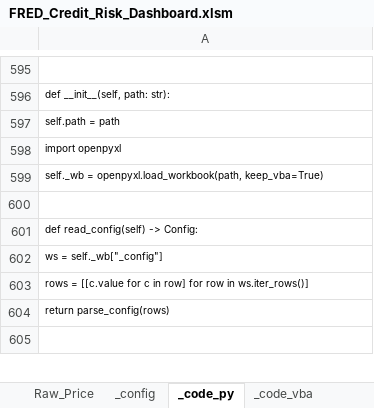
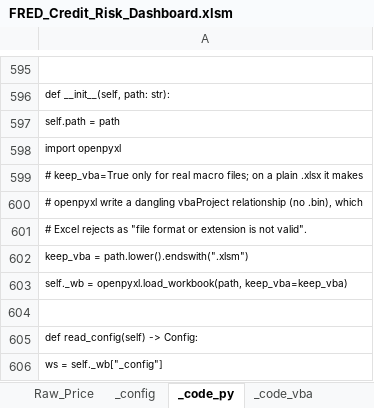
Before and after one commit to AJSethuraman/SATC, an Excel workbook: fred-credit-risk-dashboard/FRED_Credit_Risk_Dashboard.xlsm, sheet _code_py, drawn as a sheet; only a part is shown, gaps mark what is left out; the shorter side is filled out with more unchanged rows; values as stored, in another font and other column widths than the file's, no borders; the diff names each change by its address in the sheet, - before the commit and + after, or states it on an @@ line.

```diff
--- a/fred-credit-risk-dashboard/FRED_Credit_Risk_Dashboard.xlsm (sheet _code_py)
+++ b/fred-credit-risk-dashboard/FRED_Credit_Risk_Dashboard.xlsm (sheet _code_py)
-A599: self._wb = openpyxl.load_workbook(path, keep_vba=True)
+A599: # keep_vba=True only for real macro files; on a plain .xlsx it makes
+row 600: # openpyxl write a dangling vbaProject relationship (no .bin), which
+row 601: # Excel rejects as "file format or extension is not valid".
+row 602: keep_vba = path.lower().endswith(".xlsm")
+row 603: self._wb = openpyxl.load_workbook(path, keep_vba=keep_vba)
```
Also changed, not shown: 2 other files.
